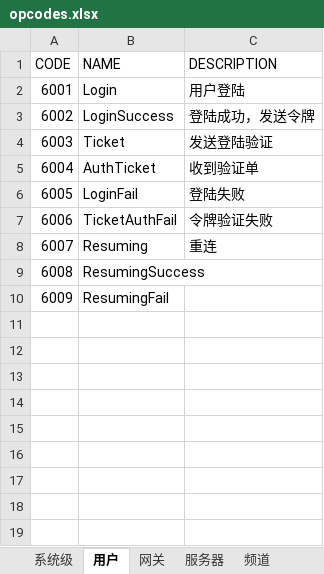
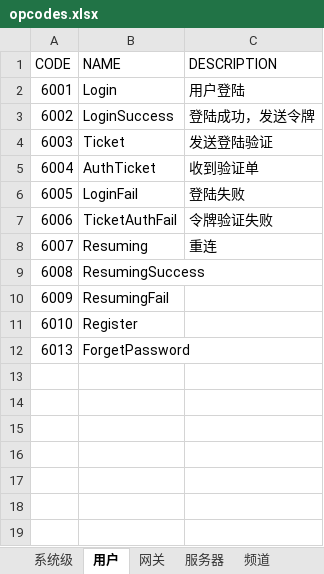
Before and after one commit to Yanlong-LI/HelloWorldClient-GO, an Excel workbook: doc/opcodes.xlsx, sheet 用户, drawn as a sheet; only a part is shown; values as stored, in another font and other column widths than the file's, no borders; the diff names each change by its address in the sheet, - before the commit and + after, or states it on an @@ line.

```diff
--- a/doc/opcodes.xlsx (sheet 用户)
+++ b/doc/opcodes.xlsx (sheet 用户)
-row 11: (empty)
+row 11: 6010 | Register
-row 12: (empty)
+row 12: 6013 | ForgetPassword
```
Also changed, not shown: sheet 频道, 26 other files.
